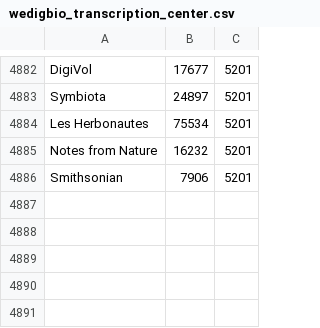
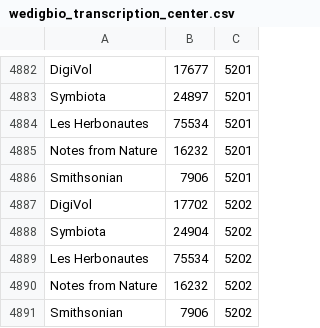
Before and after one commit to kevinlove/wedigbio-dashboard, a CSV file: csv/wedigbio_transcription_center.csv, drawn as a sheet; only a part is shown, gaps mark what is left out; the diff names each change by its address in the sheet, - before the commit and + after, or states it on an @@ line.

Commit message:
hourly update of csv

```diff
--- a/csv/wedigbio_transcription_center.csv
+++ b/csv/wedigbio_transcription_center.csv
+row 4887: DigiVol | 17702 | 5202
+row 4888: Symbiota | 24904 | 5202
+row 4889: Les Herbonautes | 75534 | 5202
+row 4890: Notes from Nature | 16232 | 5202
+row 4891: Smithsonian | 7906 | 5202
```
